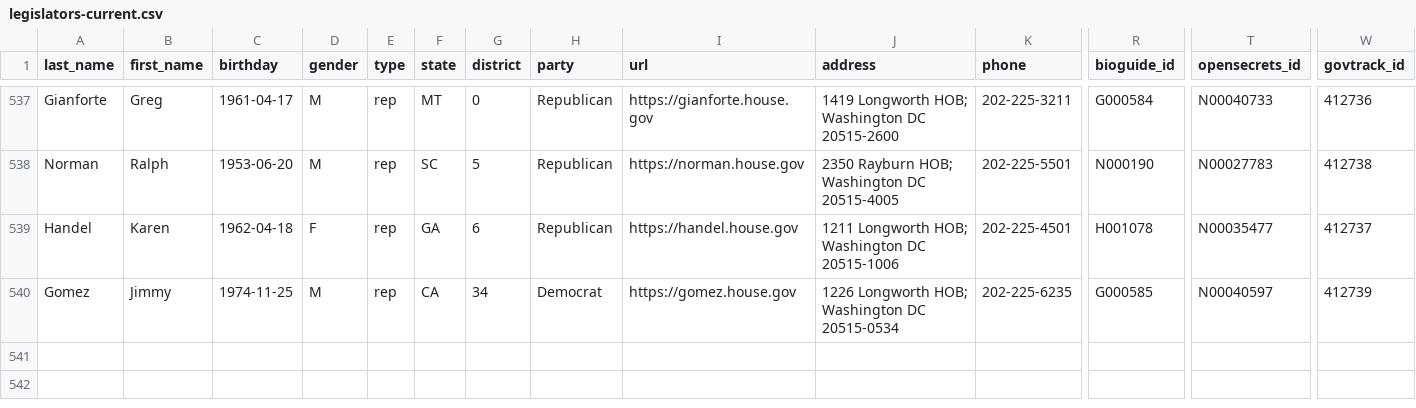
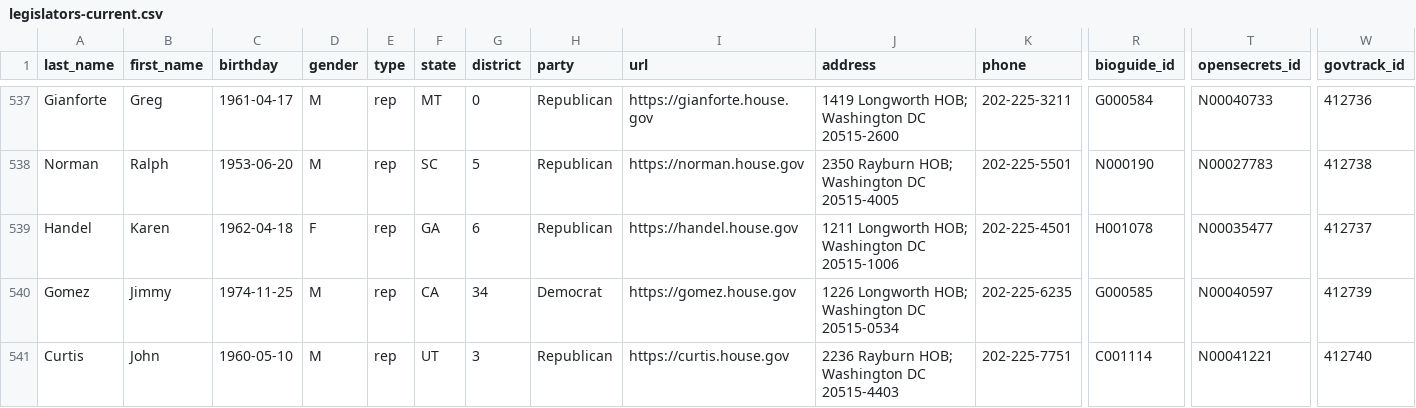
Before and after one commit to unitedstates/congress-legislators, a CSV file: legislators-current.csv, drawn as a sheet; only a part is shown, gaps mark what is left out; rows hold the shown columns only; the diff names each change by its address in the sheet, - before the commit and + after, or states it on an @@ line.

```diff
--- a/legislators-current.csv
+++ b/legislators-current.csv
+row 541: Curtis | John | 1960-05-10 | M | rep | UT | 3 | Republican | https://curtis.house.gov | 2236 Rayburn HOB; Washington DC 20515-4403 | 202-225-7751 | C001114 | N00041221 | 412740
```
Also changed, not shown: 2 other files.
